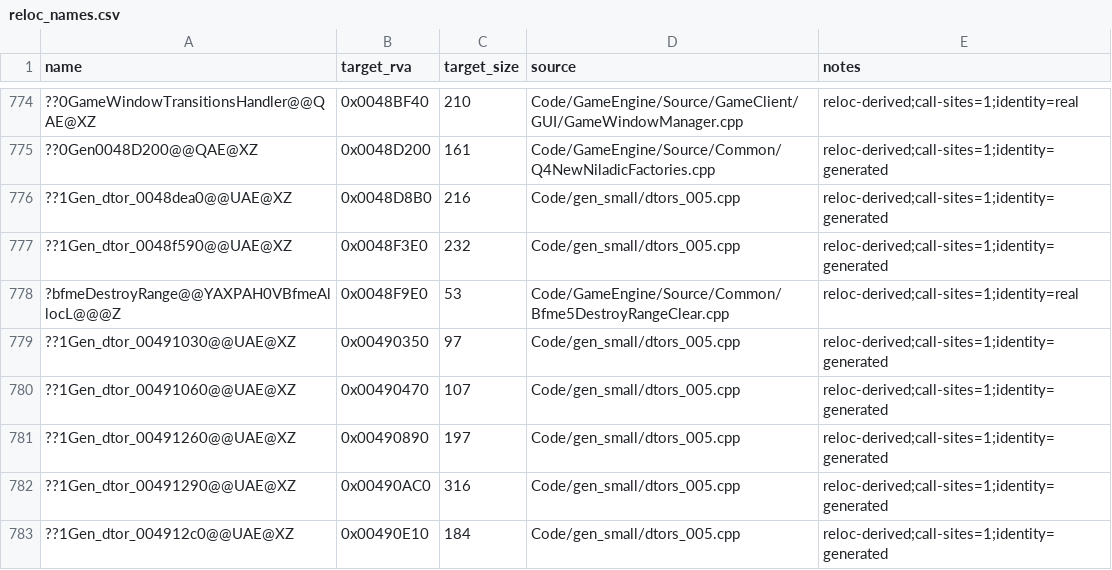
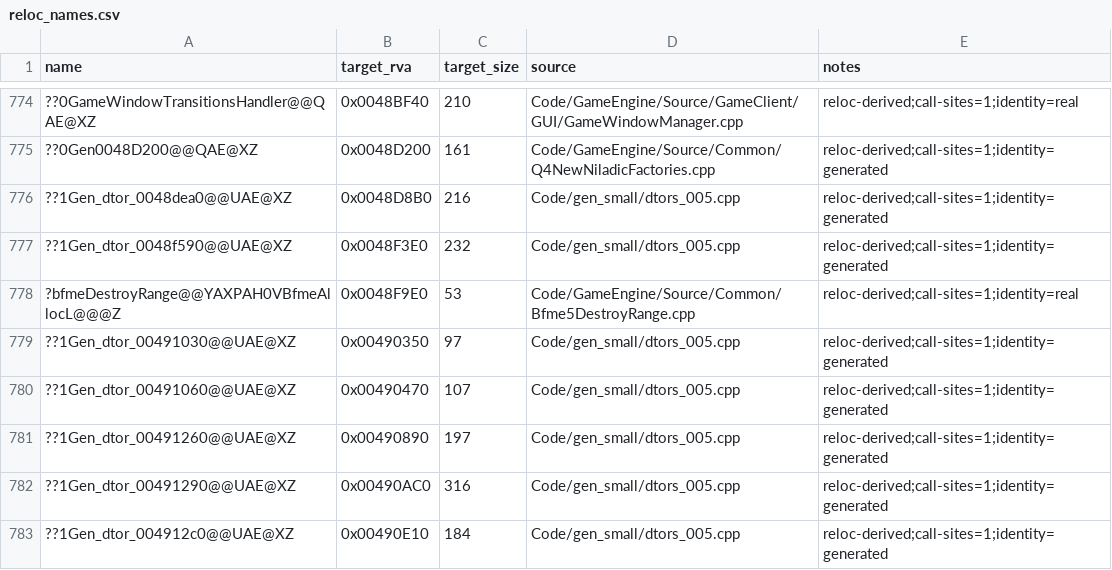
Before and after one commit to TheThag/Open-BFME-1, a CSV file: reverse/reloc_names.csv, drawn as a sheet; only a part is shown, gaps mark what is left out; the diff names each change by its address in the sheet, - before the commit and + after, or states it on an @@ line.

```diff
--- a/reverse/reloc_names.csv
+++ b/reverse/reloc_names.csv
-D778 (source): Code/GameEngine/Source/Common/Bfme5DestroyRangeClear.cpp
+D778 (source): Code/GameEngine/Source/Common/Bfme5DestroyRange.cpp
```
Also changed, not shown: 2 other files.
